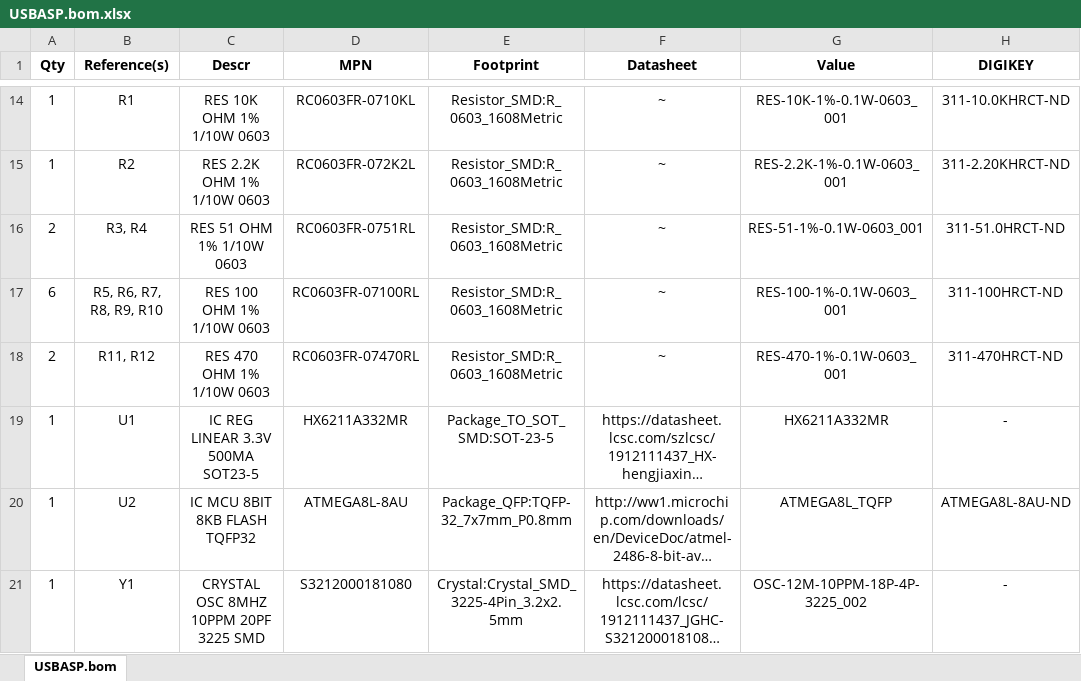
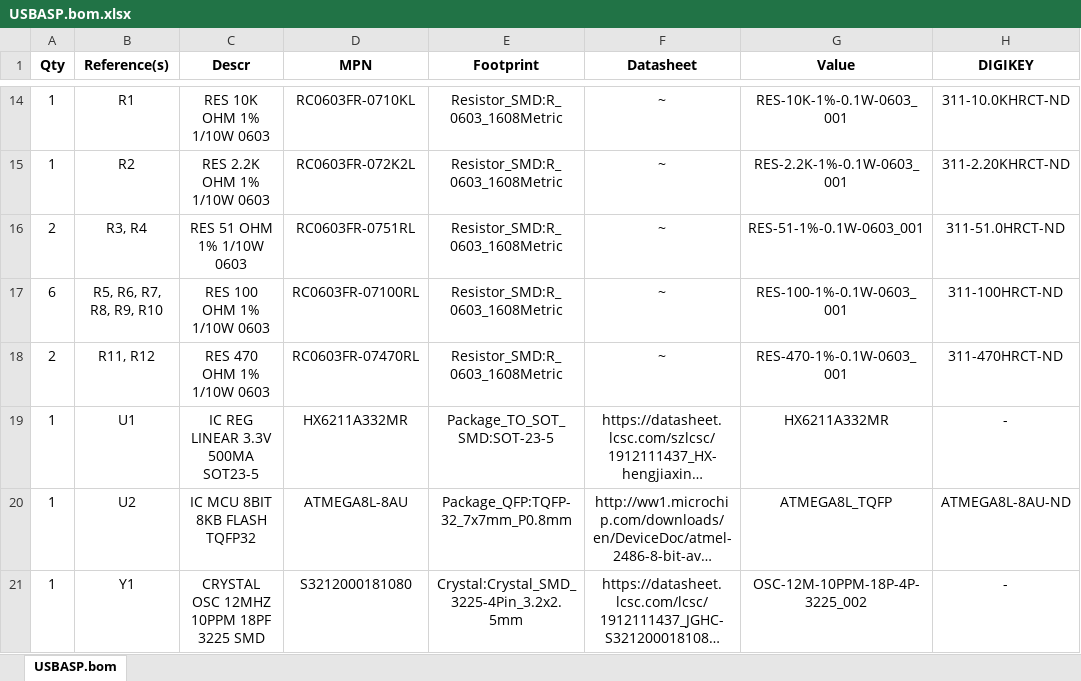
Before and after one commit to Darmur/usbasp-tiny, an Excel workbook: USBASP.bom.xlsx, sheet USBASP.bom, drawn as a sheet; only a part is shown, gaps mark what is left out; long unchanged cells end in …; values as stored, in another font and other column widths than the file's, no borders; the diff names each change by its address in the sheet, - before the commit and + after, or states it on an @@ line.

Commit message:
update BOM, fixed typo in oscillator description

```diff
--- a/USBASP.bom.xlsx (sheet USBASP.bom)
+++ b/USBASP.bom.xlsx (sheet USBASP.bom)
-C21 (Descr): CRYSTAL OSC 8MHZ 10PPM 20PF 3225 SMD
+C21 (Descr): CRYSTAL OSC 12MHZ 10PPM 18PF 3225 SMD
```
